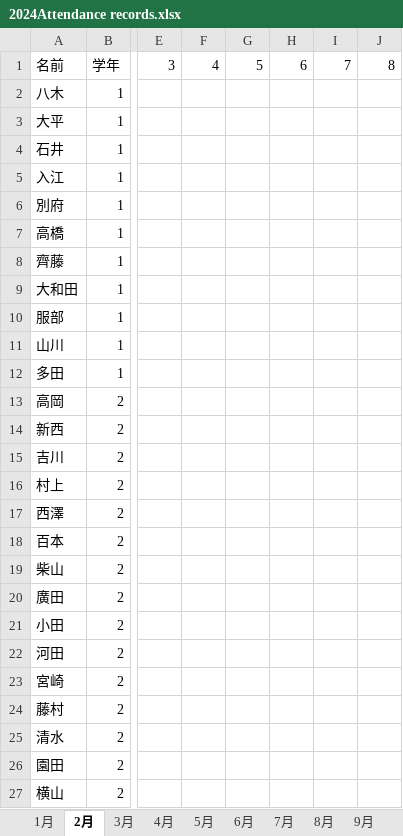
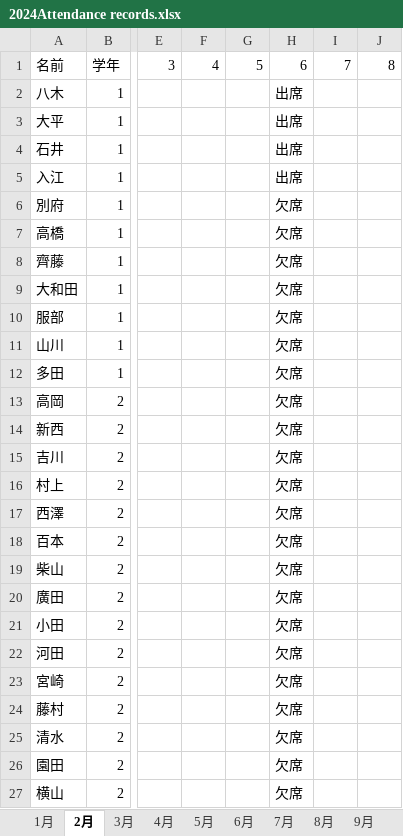
Before and after one commit to mikannohako/AACS-Automatic-Attendance-Confirmation-System, an Excel workbook: 2024Attendance records.xlsx, sheet 2月, drawn as a sheet; only a part is shown, gaps mark what is left out; values as stored, in another font and other column widths than the file's, no borders; table styles not drawn; the diff names each change by its address in the sheet, - before the commit and + after, or states it on an @@ line.

```diff
--- a/2024Attendance records.xlsx (sheet 2月)
+++ b/2024Attendance records.xlsx (sheet 2月)
-H2:H5: (empty)
+H2:H5: 出席
-H6:H27: (empty)
+H6:H27: 欠席
```
Also changed, not shown: sheet temp1, other sheet tabs, 1 other file.
